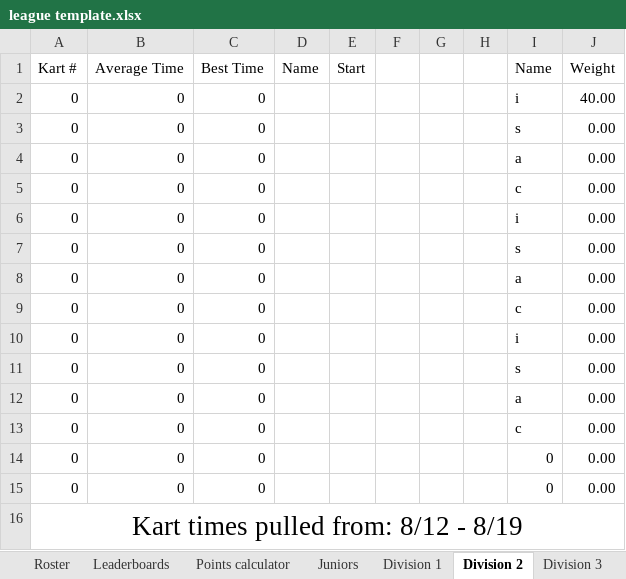
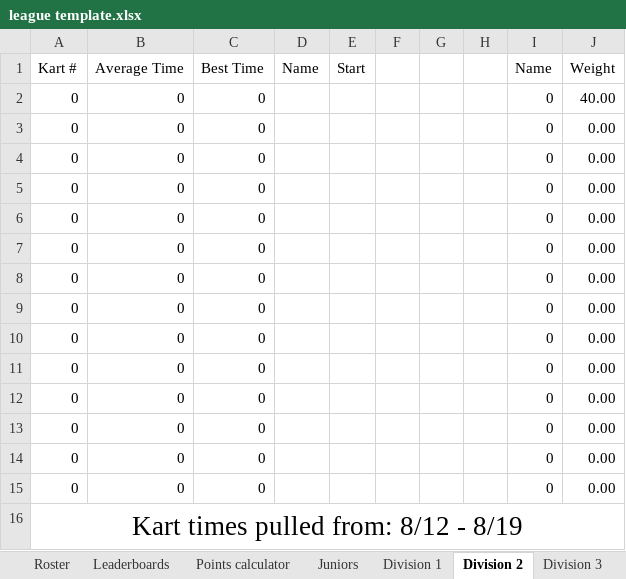
Before and after one commit to SeanStaley21/League-Points-calculator, an Excel workbook: league template.xlsx, sheet Division 2, drawn as a sheet; values as stored, in another font and other column widths than the file's, no borders; table styles not drawn; the diff names each change by its address in the sheet, - before the commit and + after, or states it on an @@ line.

```diff
--- a/league template.xlsx (sheet Division 2)
+++ b/league template.xlsx (sheet Division 2)
-I2 (Name): i
+I2 (Name): 0
-I3 (Name): s
+I3 (Name): 0
-I4 (Name): a
+I4 (Name): 0
-I5 (Name): c
+I5 (Name): 0
-I6 (Name): i
+I6 (Name): 0
-I7 (Name): s
+I7 (Name): 0
-I8 (Name): a
+I8 (Name): 0
-I9 (Name): c
+I9 (Name): 0
-I10 (Name): i
+I10 (Name): 0
-I11 (Name): s
+I11 (Name): 0
-I12 (Name): a
+I12 (Name): 0
-I13 (Name): c
+I13 (Name): 0
```
Also changed, not shown: sheet Roster, sheet Leaderboards, sheet Points calculator, sheet Division 1, sheet Juniors, sheet Division 3.
